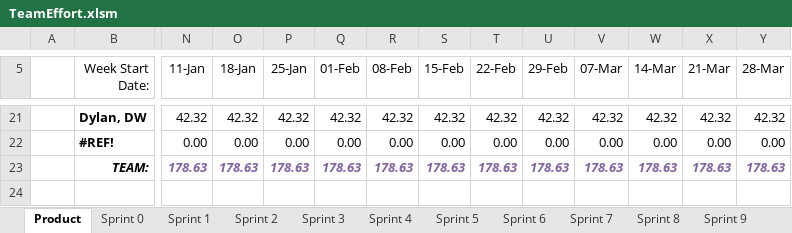
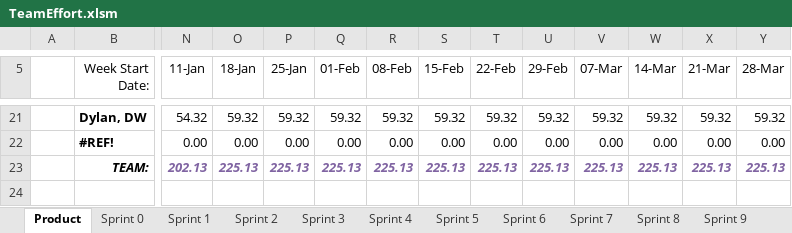
Before and after one commit to spesmit/hotspotter, an Excel workbook: Management/TeamEffort.xlsm, sheet Product, drawn as a sheet; only a part is shown, gaps mark what is left out; values as stored, in another font and other column widths than the file's, no borders; charts and pictures not drawn; the diff covers the shown part only; the diff names each change by its address in the sheet, - before the commit and + after, or states it on an @@ line.

```diff
--- a/Management/TeamEffort.xlsm (sheet Product)
+++ b/Management/TeamEffort.xlsm (sheet Product)
-N21 (11-Jan): 42.32
+N21 (11-Jan): 54.32
-O21 (18-Jan): 42.32
+O21 (18-Jan): 59.32
-P21 (25-Jan): 42.32
+P21 (25-Jan): 59.32
-Q21 (01-Feb): 42.32
+Q21 (01-Feb): 59.32
-R21 (08-Feb): 42.32
+R21 (08-Feb): 59.32
-S21 (15-Feb): 42.32
+S21 (15-Feb): 59.32
-T21 (22-Feb): 42.32
+T21 (22-Feb): 59.32
-U21 (29-Feb): 42.32
+U21 (29-Feb): 59.32
-V21 (07-Mar): 42.32
+V21 (07-Mar): 59.32
-W21 (14-Mar): 42.32
+W21 (14-Mar): 59.32
-X21 (21-Mar): 42.32
+X21 (21-Mar): 59.32
-Y21 (28-Mar): 42.32
+Y21 (28-Mar): 59.32
-N23 (11-Jan): 178.63
+N23 (11-Jan): 202.13
-O23 (18-Jan): 178.63
+O23 (18-Jan): 225.13
-P23 (25-Jan): 178.63
+P23 (25-Jan): 225.13
-Q23 (01-Feb): 178.63
+Q23 (01-Feb): 225.13
-R23 (08-Feb): 178.63
+R23 (08-Feb): 225.13
-S23 (15-Feb): 178.63
+S23 (15-Feb): 225.13
-T23 (22-Feb): 178.63
+T23 (22-Feb): 225.13
-U23 (29-Feb): 178.63
+U23 (29-Feb): 225.13
-V23 (07-Mar): 178.63
+V23 (07-Mar): 225.13
-W23 (14-Mar): 178.63
+W23 (14-Mar): 225.13
-X23 (21-Mar): 178.63
+X23 (21-Mar): 225.13
-Y23 (28-Mar): 178.63
+Y23 (28-Mar): 225.13
```
Also changed, not shown: 80 edited cells elsewhere in this sheet, sheet Sprint 5, charts or pictures, 2 other files.
